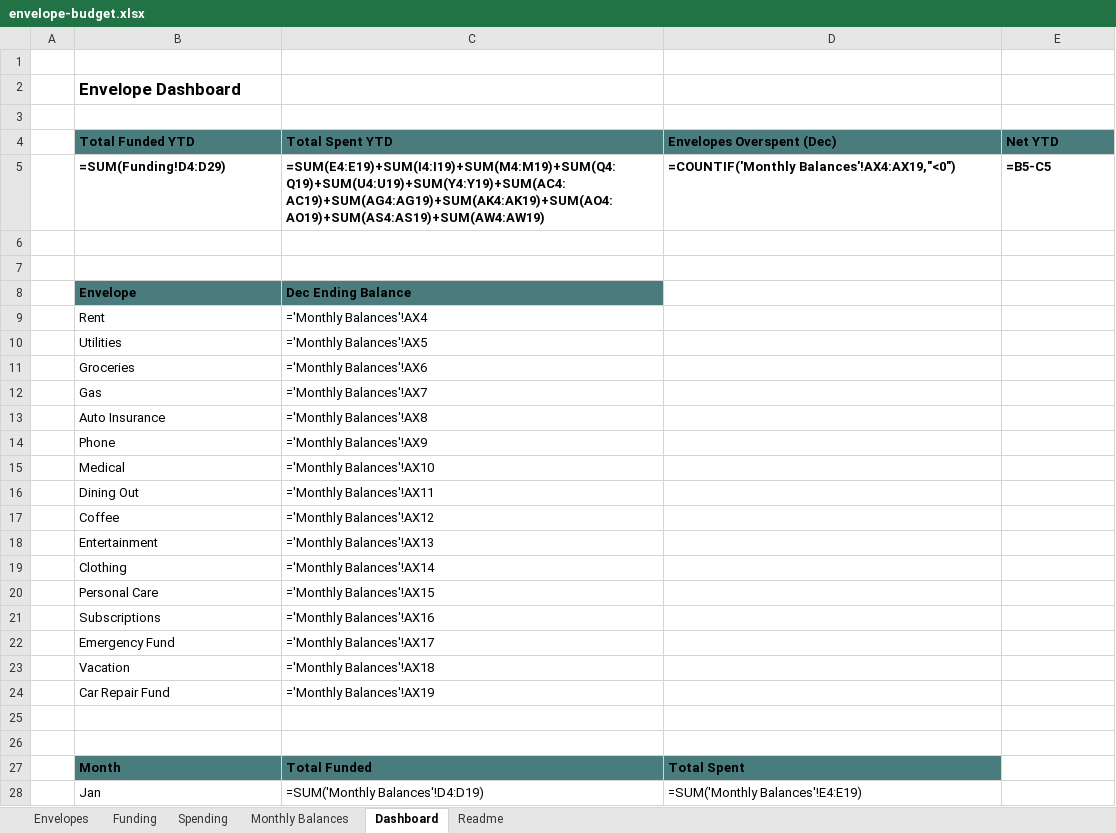
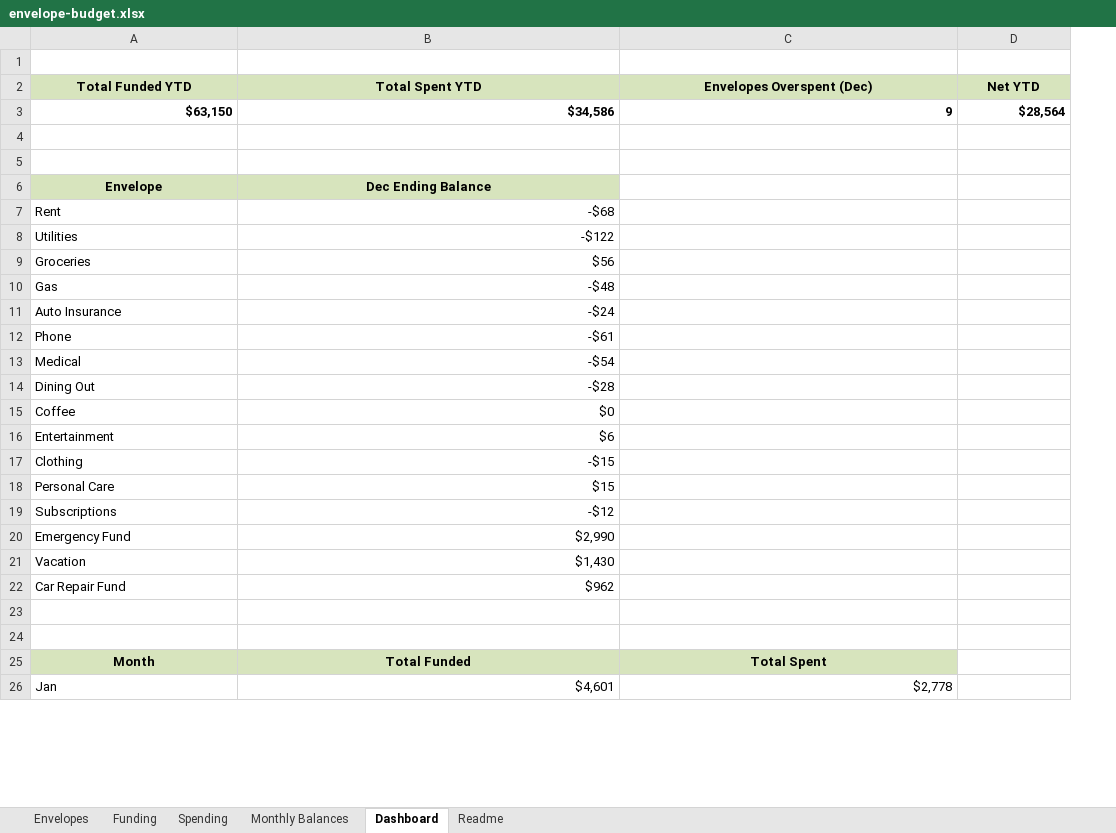
Before and after one commit to TimFrenzel/modelstack, an Excel workbook: sheets/personal-finance/envelope-budget/envelope-budget.xlsx, sheet Dashboard, drawn as a sheet; only a part is shown; values as stored, in another font and other column widths than the file's, no borders; formulas without a stored value are shown as written; charts and pictures not drawn; removed rows and columns are numbered as before the commit, all else as after; the diff covers the shown part only; the diff names each change by its address in the sheet, - before the commit and + after, or states it on an @@ line.

```diff
--- a/sheets/personal-finance/envelope-budget/envelope-budget.xlsx (sheet Dashboard)
+++ b/sheets/personal-finance/envelope-budget/envelope-budget.xlsx (sheet Dashboard)
-column A, empty
-row 1: (empty)
-row 2:  | Envelope Dashboard
@@ A2:D2 fill: #4A7C7E → #D7E4BD, alignment: left → center @@
-row 5:  | =SUM(Funding!D4:D29) | =SUM(E4:E19)+SUM(I4:I19)+SUM(M4:M19)+SUM(Q4:Q19)+SUM(U4:U19)+SUM(Y4:Y19)+SUM(AC4:AC19)+SUM(AG4:AG19)+SUM(AK4:AK19)+SUM(AO4:AO19)+SUM(AS4:AS19)+SUM(AW4:AW19) | =COUNTIF('Monthly Balances'!AX4:AX19,"<0") | =B5-C5
+row 3: $63,150 | $34,586 | 9 | $28,564
@@ A6:B6 fill: #4A7C7E → #D7E4BD, alignment: left → center @@
-B7 (Total Spent YTD): ='Monthly Balances'!AX4
+B7 (Total Spent YTD): -$68
-B8 (Total Spent YTD): ='Monthly Balances'!AX5
+B8 (Total Spent YTD): -$122
-B9 (Total Spent YTD): ='Monthly Balances'!AX6
+B9 (Total Spent YTD): $56
-B10 (Total Spent YTD): ='Monthly Balances'!AX7
+B10 (Total Spent YTD): -$48
-B11 (Total Spent YTD): ='Monthly Balances'!AX8
+B11 (Total Spent YTD): -$24
-B12 (Total Spent YTD): ='Monthly Balances'!AX9
+B12 (Total Spent YTD): -$61
-B13 (Total Spent YTD): ='Monthly Balances'!AX10
+B13 (Total Spent YTD): -$54
-B14 (Total Spent YTD): ='Monthly Balances'!AX11
+B14 (Total Spent YTD): -$28
-B15 (Total Spent YTD): ='Monthly Balances'!AX12
+B15 (Total Spent YTD): $0
-B16 (Total Spent YTD): ='Monthly Balances'!AX13
+B16 (Total Spent YTD): $6
-B17 (Total Spent YTD): ='Monthly Balances'!AX14
+B17 (Total Spent YTD): -$15
-B18 (Total Spent YTD): ='Monthly Balances'!AX15
+B18 (Total Spent YTD): $15
-B19 (Total Spent YTD): ='Monthly Balances'!AX16
+B19 (Total Spent YTD): -$12
-B20 (Total Spent YTD): ='Monthly Balances'!AX17
+B20 (Total Spent YTD): $2,990
-B21 (Total Spent YTD): ='Monthly Balances'!AX18
+B21 (Total Spent YTD): $1,430
-B22 (Total Spent YTD): ='Monthly Balances'!AX19
+B22 (Total Spent YTD): $962
@@ A25:C25 fill: #4A7C7E → #D7E4BD, alignment: left → center @@
-B26 (Total Spent YTD): =SUM('Monthly Balances'!D4:D19)
+B26 (Total Spent YTD): $4,601
-C26 (Envelopes Overspent (Dec)): =SUM('Monthly Balances'!E4:E19)
+C26 (Envelopes Overspent (Dec)): $2,778
```
Also changed, not shown: 22 edited cells elsewhere in this sheet, sheet Monthly Balances, sheet Funding, sheet Envelopes, sheet Spending, sheet Readme, charts or pictures, sheets/personal-finance/fifty-thirty-twenty/fifty-thirty-twenty.xlsx.
